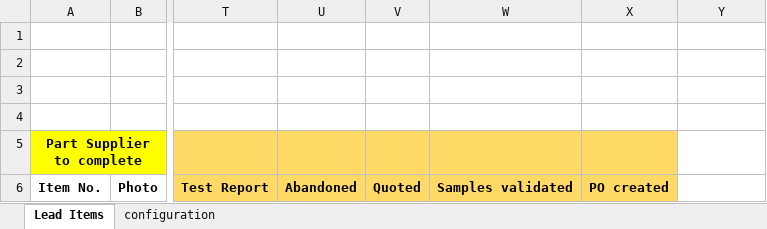
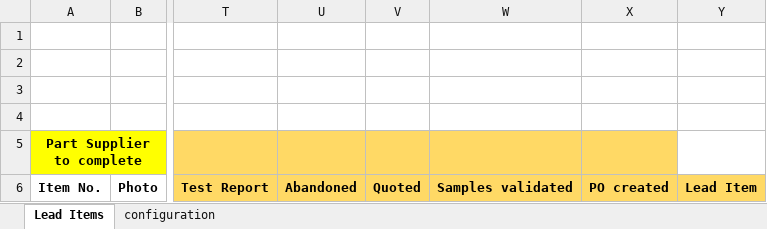
Before and after one commit to mohsinalimat/art_collections, an Excel workbook: art_collections/art_collections/doctype/photo_quotation/lead_items_supplier_template.xlsx, sheet Lead Items, drawn as a sheet; only a part is shown, gaps mark what is left out; values as stored, in another font and other column widths than the file's, no borders; charts and pictures not drawn; the diff names each change by its address in the sheet, - before the commit and + after, or states it on an @@ line.

```diff
--- a/art_collections/art_collections/doctype/photo_quotation/lead_items_supplier_template.xlsx (sheet Lead Items)
+++ b/art_collections/art_collections/doctype/photo_quotation/lead_items_supplier_template.xlsx (sheet Lead Items)
-Y6: (empty)
+Y6: Lead Item
-Y6 fill: none
+Y6 fill: #FFD965
```
Also changed, not shown: sheet configuration, charts or pictures, 3 other files.
